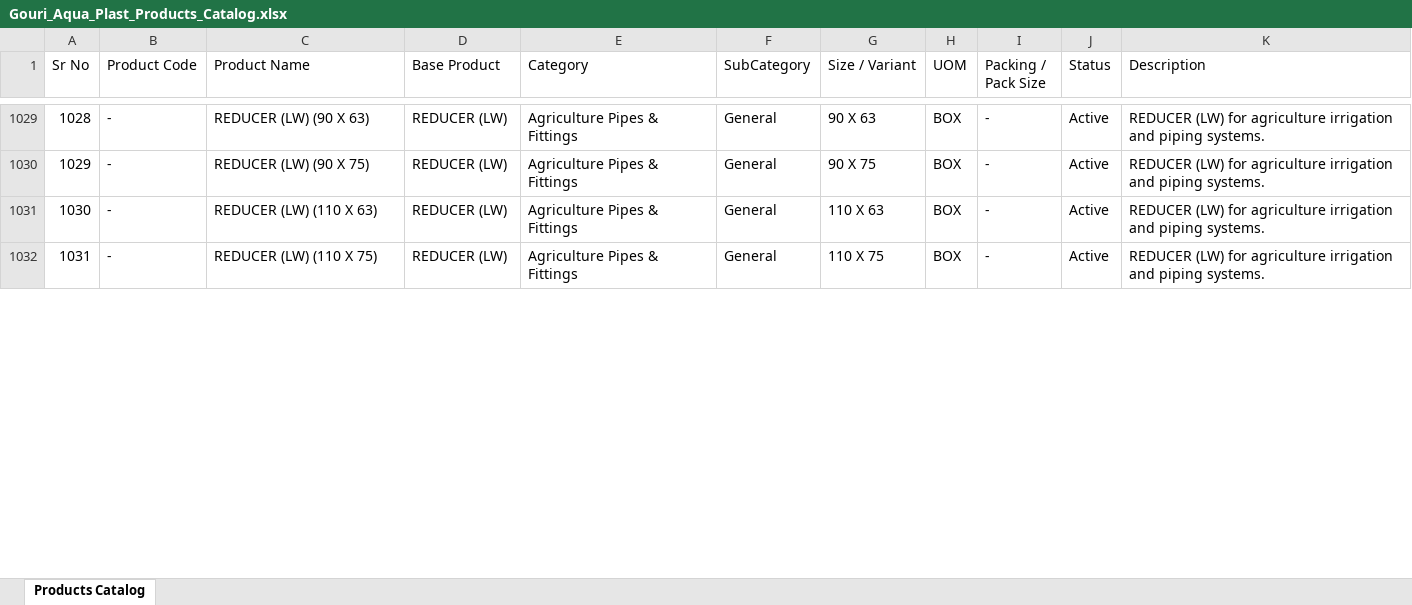
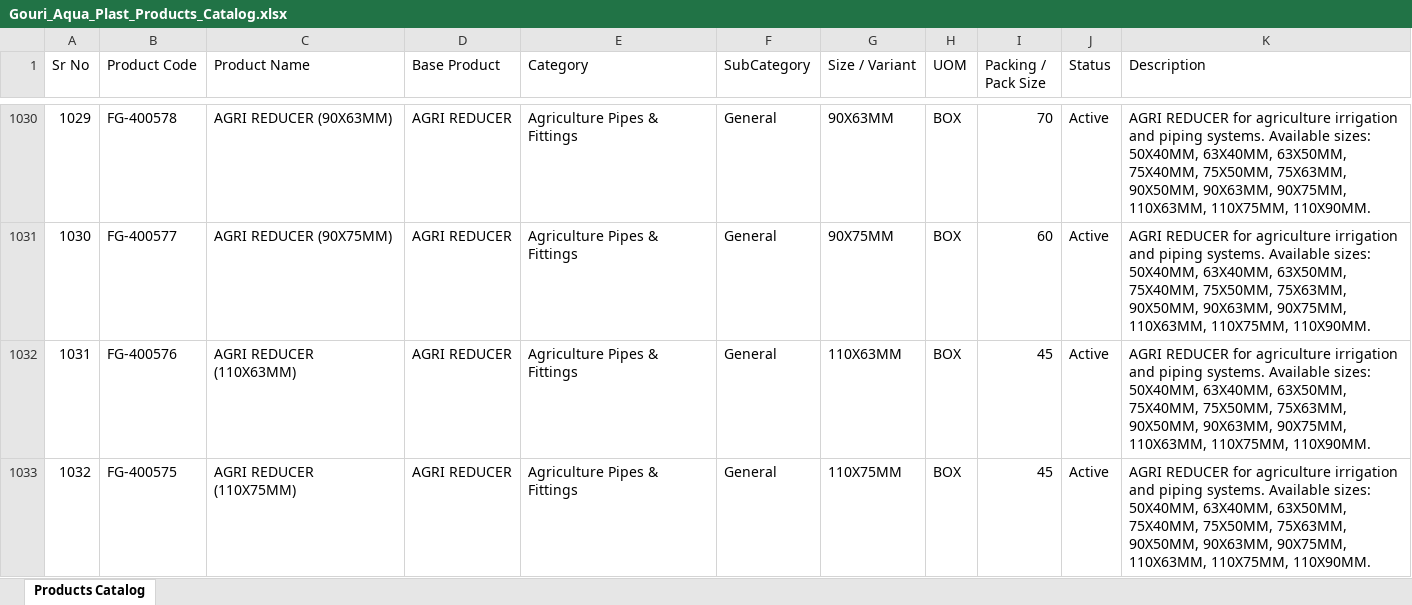
Before and after one commit to nileshapendharkar/quotation-app-backend, an Excel workbook: public/Gouri_Aqua_Plast_Products_Catalog.xlsx, sheet Products Catalog, drawn as a sheet; only a part is shown, gaps mark what is left out; values as stored, in another font and other column widths than the file's, no borders; addresses are those after the commit; the diff covers the shown part only; the diff names each change by its address in the sheet, - before the commit and + after, or states it on an @@ line.

Commit message:
Update products excel catalog with latest AGRI and UPVC additions

```diff
--- a/public/Gouri_Aqua_Plast_Products_Catalog.xlsx (sheet Products Catalog)
+++ b/public/Gouri_Aqua_Plast_Products_Catalog.xlsx (sheet Products Catalog)
@@ column A (Sr No) renumbered from row 451 down @@
-B1030 (Product Code): -
+B1030 (Product Code): FG-400578
-C1030 (Product Name): REDUCER (LW) (90 X 63)
+C1030 (Product Name): AGRI REDUCER (90X63MM)
-D1030:D1033 (Base Product): REDUCER (LW)
+D1030:D1033 (Base Product): AGRI REDUCER
-G1030 (Size / Variant): 90 X 63
+G1030 (Size / Variant): 90X63MM
-I1030 (Packing / Pack Size): -
+I1030 (Packing / Pack Size): 70
-K1030:K1033 (Description): REDUCER (LW) for agriculture irrigation and piping systems.
+K1030:K1033 (Description): AGRI REDUCER for agriculture irrigation and piping systems. Available sizes: 50X40MM, 63X40MM, 63X50MM, 75X40MM, 75X50MM, 75X63MM, 90X50MM, 90X63MM, 90X75MM, 110X63MM, 110X75MM, 110X90MM.
-B1031 (Product Code): -
+B1031 (Product Code): FG-400577
-C1031 (Product Name): REDUCER (LW) (90 X 75)
+C1031 (Product Name): AGRI REDUCER (90X75MM)
-G1031 (Size / Variant): 90 X 75
+G1031 (Size / Variant): 90X75MM
-I1031 (Packing / Pack Size): -
+I1031 (Packing / Pack Size): 60
-B1032 (Product Code): -
+B1032 (Product Code): FG-400576
-C1032 (Product Name): REDUCER (LW) (110 X 63)
+C1032 (Product Name): AGRI REDUCER (110X63MM)
-G1032 (Size / Variant): 110 X 63
+G1032 (Size / Variant): 110X63MM
-I1032:I1033 (Packing / Pack Size): -
+I1032:I1033 (Packing / Pack Size): 45
-B1033 (Product Code): -
+B1033 (Product Code): FG-400575
-C1033 (Product Name): REDUCER (LW) (110 X 75)
+C1033 (Product Name): AGRI REDUCER (110X75MM)
-G1033 (Size / Variant): 110 X 75
+G1033 (Size / Variant): 110X75MM
```
Also changed, not shown: 3 added rows, 4 removed rows and 224 edited cells elsewhere in this sheet, 1 other file.
